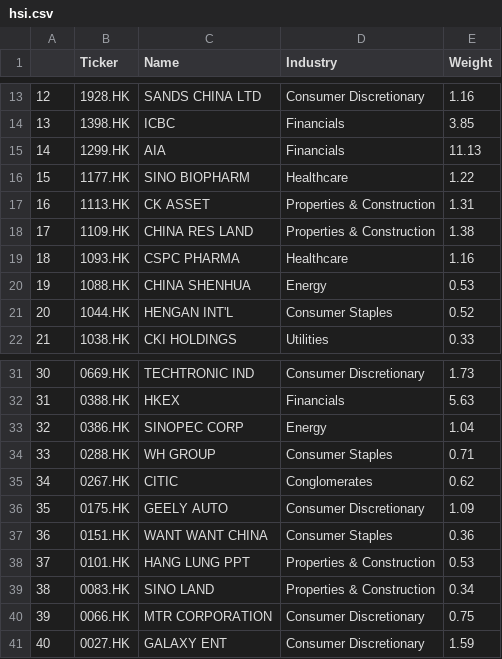
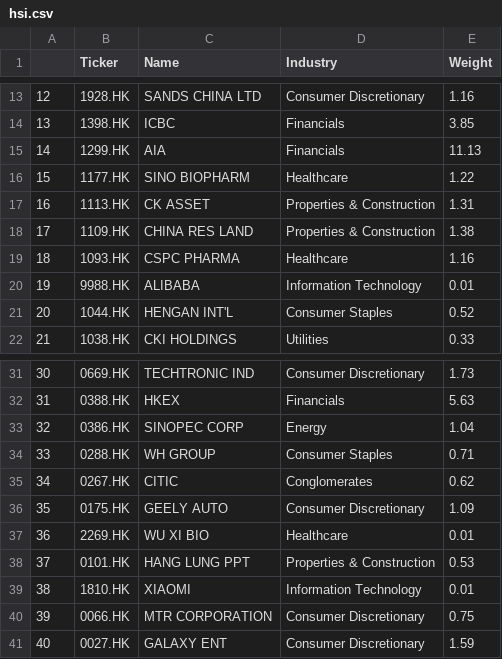
Before and after one commit to limhongwei/fx, a CSV file: hsi.csv, drawn as a sheet; only a part is shown, gaps mark what is left out.

Commit message:
Update hsi.csv

```diff
--- a/hsi.csv
+++ b/hsi.csv
@@ -19,3 +19,3 @@
 "18","1093.HK","CSPC PHARMA","Healthcare",1.16
-"19","1088.HK","CHINA SHENHUA","Energy",0.53
+"19","9988.HK","ALIBABA","Information Technology",0.01
 "20","1044.HK","HENGAN INT'L","Consumer Staples",0.52
@@ -36,5 +36,5 @@
 "35","0175.HK","GEELY AUTO","Consumer Discretionary",1.09
-"36","0151.HK","WANT WANT CHINA","Consumer Staples",0.36
+"36","2269.HK","WU XI BIO","Healthcare",0.01
 "37","0101.HK","HANG LUNG PPT","Properties & Construction",0.53
-"38","0083.HK","SINO LAND","Properties & Construction",0.34
+"38","1810.HK","XIAOMI","Information Technology",0.01
 "39","0066.HK","MTR CORPORATION","Consumer Discretionary",0.75
```
